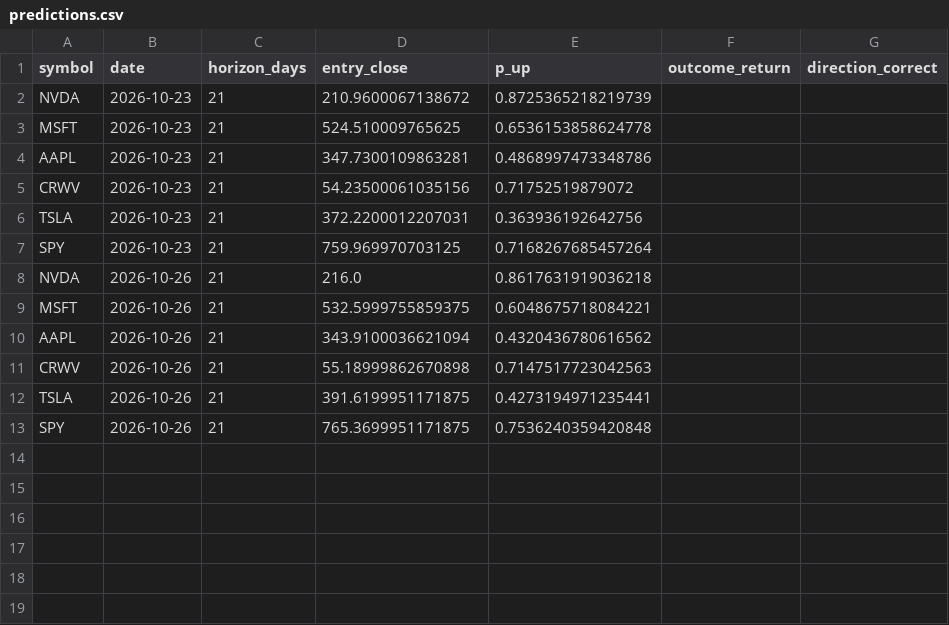
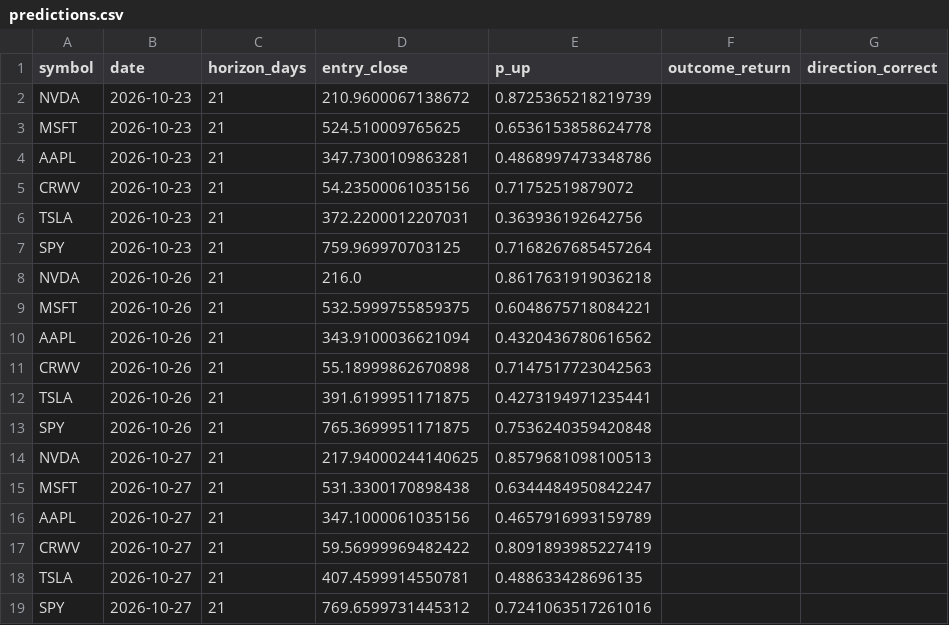
Before and after one commit to mssetups-maker/smartstock-ai-mobile, a CSV file: SmartStock_AI_FREE_v9_Mobile_First/data/predictions.csv, drawn as a sheet; the diff names each change by its address in the sheet, - before the commit and + after, or states it on an @@ line.

```diff
--- a/SmartStock_AI_FREE_v9_Mobile_First/data/predictions.csv
+++ b/SmartStock_AI_FREE_v9_Mobile_First/data/predictions.csv
+row 14: NVDA | 2026-10-27 | 21 | 217.94000244140625 | 0.8579681098100513
+row 15: MSFT | 2026-10-27 | 21 | 531.3300170898438 | 0.6344484950842247
+row 16: AAPL | 2026-10-27 | 21 | 347.1000061035156 | 0.4657916993159789
+row 17: CRWV | 2026-10-27 | 21 | 59.56999969482422 | 0.8091893985227419
+row 18: TSLA | 2026-10-27 | 21 | 407.4599914550781 | 0.488633428696135
+row 19: SPY | 2026-10-27 | 21 | 769.6599731445312 | 0.7241063517261016
```
Also changed, not shown: SmartStock_AI_FREE_v9_Mobile_First/data/crypto_daily/KRW-BTC.csv, SmartStock_AI_FREE_v9_Mobile_First/data/crypto_daily/KRW-ETH.csv, 6 other files.
